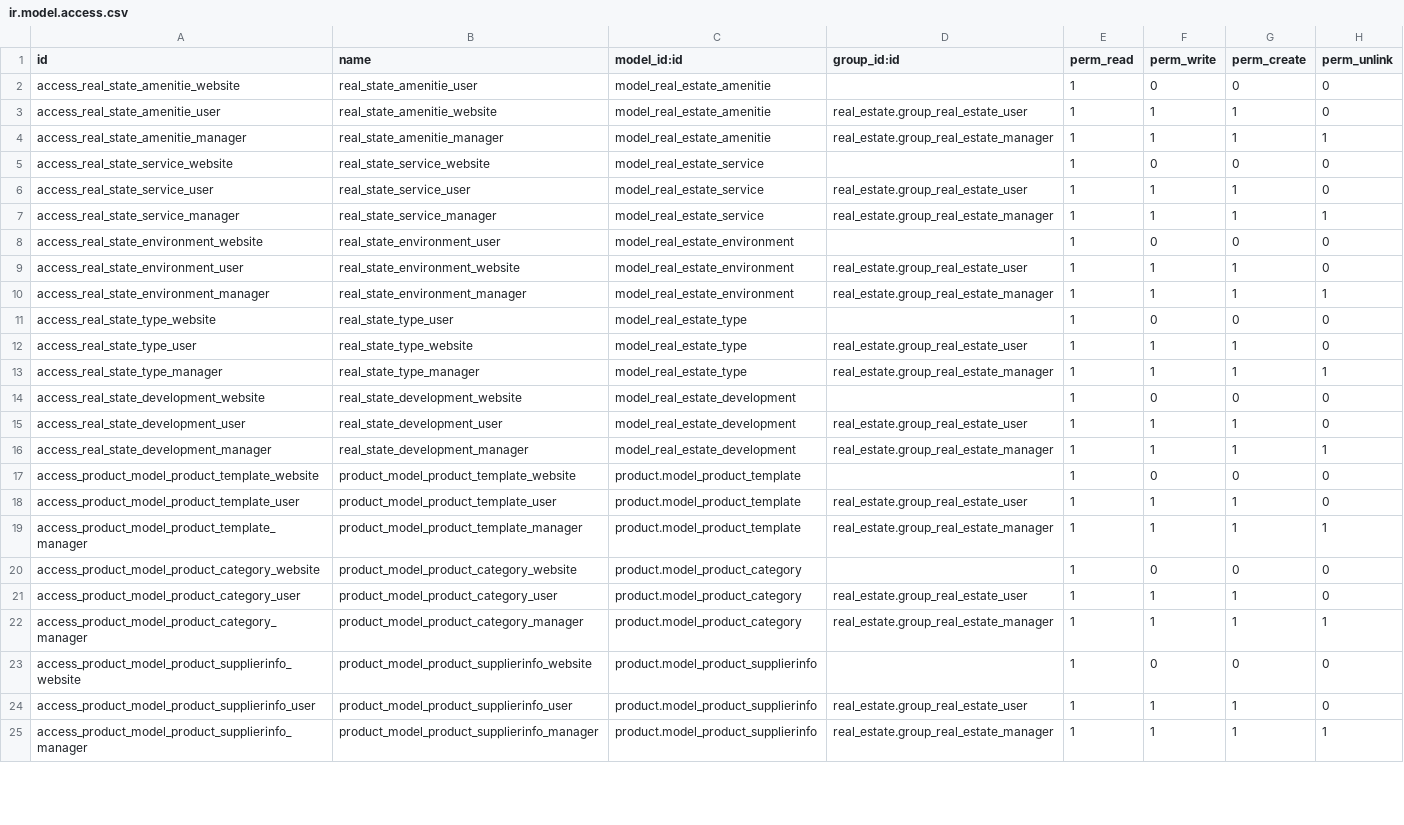
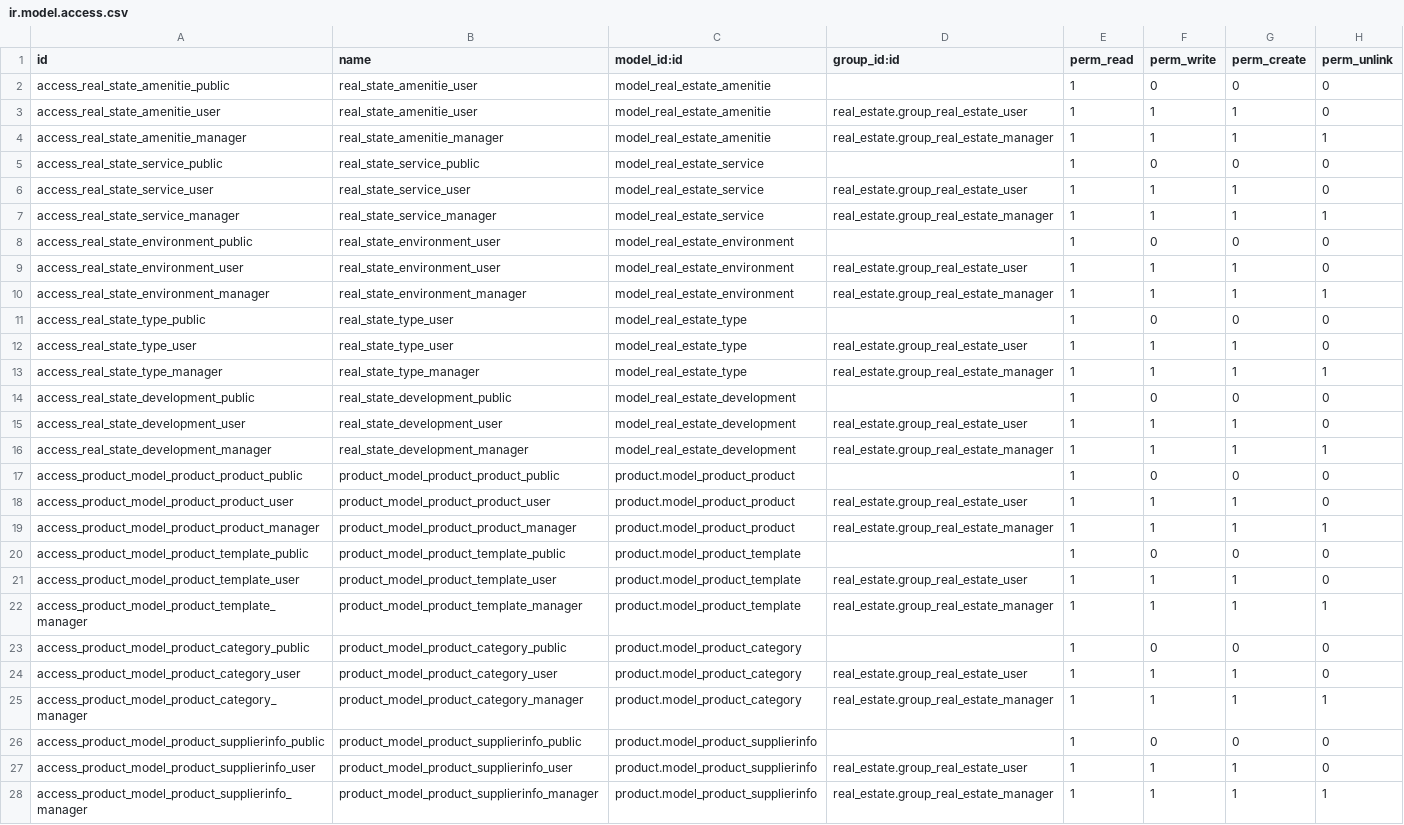
Before and after one commit to antoniofregoso/caramba-real-estate, a CSV file: real_estate/security/ir.model.access.csv, drawn as a sheet; only a part is shown; the diff covers the shown part only.

```diff
--- a/real_estate/security/ir.model.access.csv
+++ b/real_estate/security/ir.model.access.csv
@@ -1,24 +1,27 @@
 id,name,model_id:id,group_id:id,perm_read,perm_write,perm_create,perm_unlink
-access_real_state_amenitie_website,real_state_amenitie_user,model_real_estate_amenitie,,1,0,0,0
-access_real_state_amenitie_user,real_state_amenitie_website,model_real_estate_amenitie,real_estate.group_real_estate_user,1,1,1,0
+access_real_state_amenitie_public,real_state_amenitie_user,model_real_estate_amenitie,,1,0,0,0
+access_real_state_amenitie_user,real_state_amenitie_user,model_real_estate_amenitie,real_estate.group_real_estate_user,1,1,1,0
 access_real_state_amenitie_manager,real_state_amenitie_manager,model_real_estate_amenitie,real_estate.group_real_estate_manager,1,1,1,1
-access_real_state_service_website,real_state_service_website,model_real_estate_service,,1,0,0,0
+access_real_state_service_public,real_state_service_public,model_real_estate_service,,1,0,0,0
 access_real_state_service_user,real_state_service_user,model_real_estate_service,real_estate.group_real_estate_user,1,1,1,0
 access_real_state_service_manager,real_state_service_manager,model_real_estate_service,real_estate.group_real_estate_manager,1,1,1,1
-access_real_state_environment_website,real_state_environment_user,model_real_estate_environment,,1,0,0,0
-access_real_state_environment_user,real_state_environment_website,model_real_estate_environment,real_estate.group_real_estate_user,1,1,1,0
+access_real_state_environment_public,real_state_environment_user,model_real_estate_environment,,1,0,0,0
+access_real_state_environment_user,real_state_environment_user,model_real_estate_environment,real_estate.group_real_estate_user,1,1,1,0
 access_real_state_environment_manager,real_state_environment_manager,model_real_estate_environment,real_estate.group_real_estate_manager,1,1,1,1
-access_real_state_type_website,real_state_type_user,model_real_estate_type,,1,0,0,0
-access_real_state_type_user,real_state_type_website,model_real_estate_type,real_estate.group_real_estate_user,1,1,1,0
+access_real_state_type_public,real_state_type_user,model_real_estate_type,,1,0,0,0
+access_real_state_type_user,real_state_type_user,model_real_estate_type,real_estate.group_real_estate_user,1,1,1,0
 access_real_state_type_manager,real_state_type_manager,model_real_estate_type,real_estate.group_real_estate_manager,1,1,1,1
-access_real_state_development_website,real_state_development_website,model_real_estate_development,,1,0,0,0
+access_real_state_development_public,real_state_development_public,model_real_estate_development,,1,0,0,0
 access_real_state_development_user,real_state_development_user,model_real_estate_development,real_estate.group_real_estate_user,1,1,1,0
 access_real_state_development_manager,real_state_development_manager,model_real_estate_development,real_estate.group_real_estate_manager,1,1,1,1
-access_product_model_product_template_website,product_model_product_template_website,product.model_product_template,,1,0,0,0
+access_product_model_product_product_public,product_model_product_product_public,product.model_product_product,,1,0,0,0
+access_product_model_product_product_user,product_model_product_product_user,product.model_product_product,real_estate.group_real_estate_user,1,1,1,0
+access_product_model_product_product_manager,product_model_product_product_manager,product.model_product_product,real_estate.group_real_estate_manager,1,1,1,1
+access_product_model_product_template_public,product_model_product_template_public,product.model_product_template,,1,0,0,0
 access_product_model_product_template_user,product_model_product_template_user,product.model_product_template,real_estate.group_real_estate_user,1,1,1,0
 access_product_model_product_template_manager,product_model_product_template_manager,product.model_product_template,real_estate.group_real_estate_manager,1,1,1,1
-access_product_model_product_category_website,product_model_product_category_website,product.model_product_category,,1,0,0,0
+access_product_model_product_category_public,product_model_product_category_public,product.model_product_category,,1,0,0,0
 access_product_model_product_category_user,product_model_product_category_user,product.model_product_category,real_estate.group_real_estate_user,1,1,1,0
 access_product_model_product_category_manager,product_model_product_category_manager,product.model_product_category,real_estate.group_real_estate_manager,1,1,1,1
-access_product_model_product_supplierinfo_website,product_model_product_supplierinfo_website,product.model_product_supplierinfo,,1,0,0,0
+access_product_model_product_supplierinfo_public,product_model_product_supplierinfo_public,product.model_product_supplierinfo,,1,0,0,0
 access_product_model_product_supplierinfo_user,product_model_product_supplierinfo_user,product.model_product_supplierinfo,real_estate.group_real_estate_user,1,1,1,0
```
Also changed, not shown: 8 edited cells elsewhere in this file, 17 other files.
